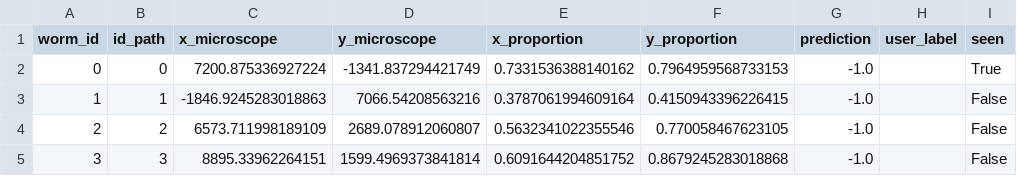
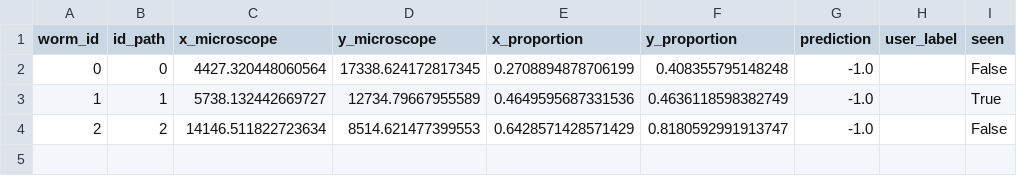
Before and after one commit to arthurskowronek/WormAnalysis, a CSV file: ressources/worm_positions.csv, drawn as a sheet.

```diff
--- a/ressources/worm_positions.csv
+++ b/ressources/worm_positions.csv
@@ -1,5 +1,4 @@
 worm_id,id_path,x_microscope,y_microscope,x_proportion,y_proportion,prediction,user_label,seen
-0,0,7200.875336927224,-1341.837294421749,0.7331536388140162,0.7964959568733153,-1.0,,True
-1,1,-1846.9245283018863,7066.54208563216,0.3787061994609164,0.4150943396226415,-1.0,,False
-2,2,6573.711998189109,2689.078912060807,0.5632341022355546,0.770058467623105,-1.0,,False
-3,3,8895.33962264151,1599.4969373841814,0.6091644204851752,0.8679245283018868,-1.0,,False
+0,0,4427.320448060564,17338.624172817345,0.2708894878706199,0.408355795148248,-1.0,,False
+1,1,5738.132442669727,12734.79667955589,0.4649595687331536,0.4636118598382749,-1.0,,True
+2,2,14146.511822723634,8514.621477399553,0.6428571428571429,0.8180592991913747,-1.0,,False
```
Also changed, not shown: 6 other files.
